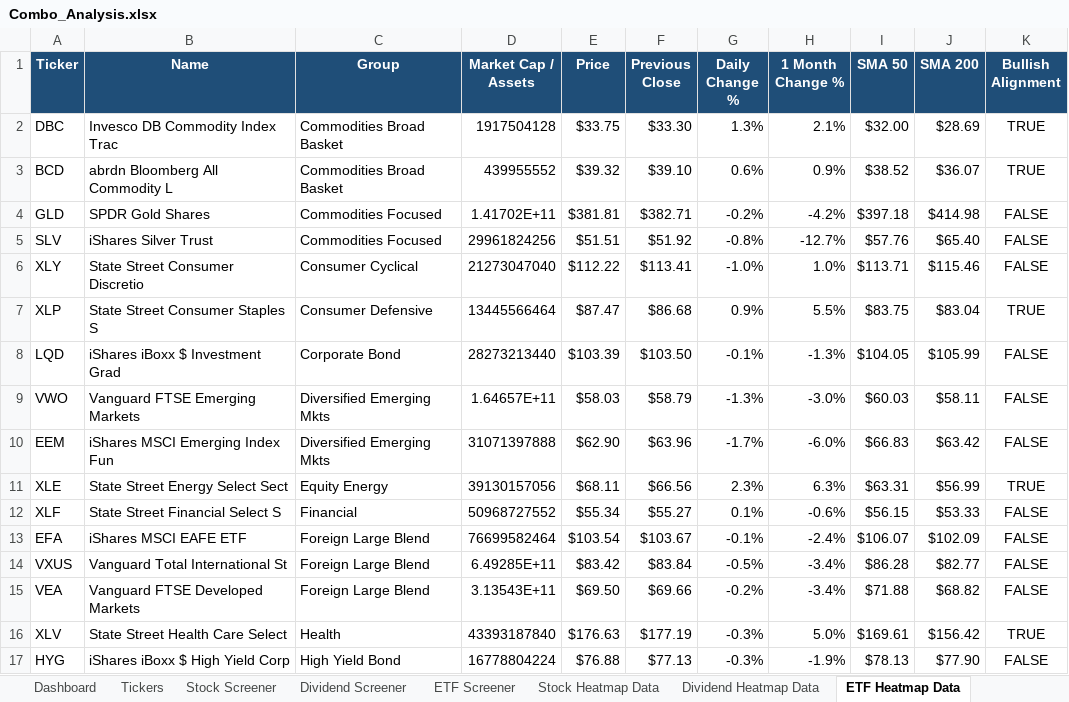
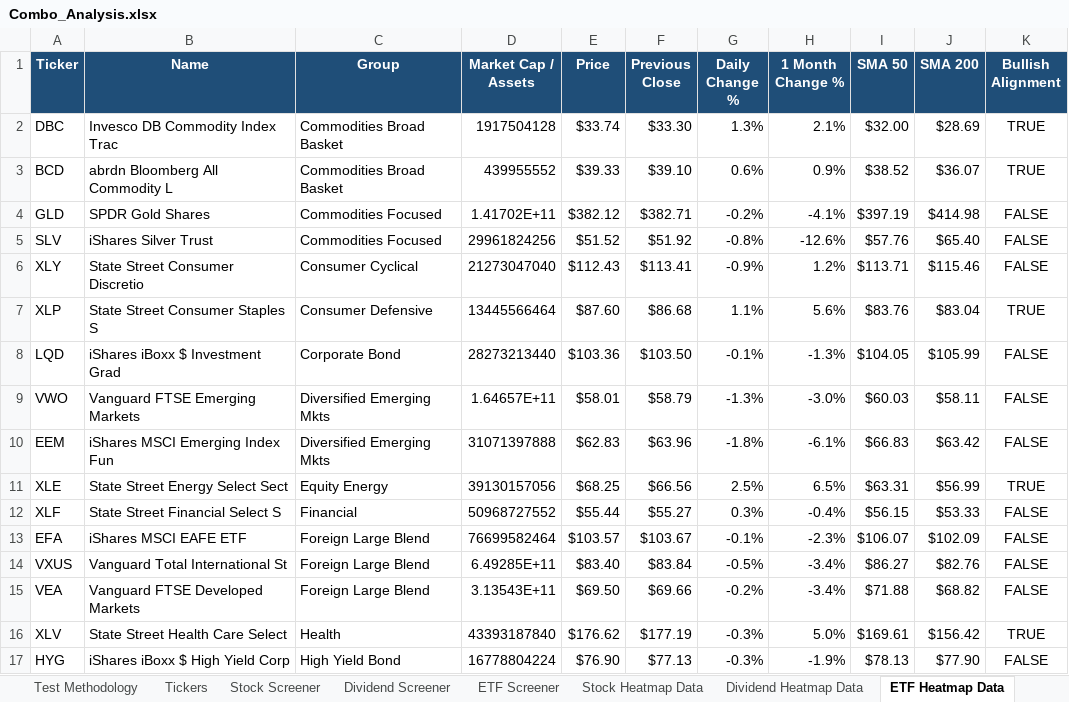
Before and after one commit to geomarks-developer/Home_Brew, an Excel workbook: Screener w MACD & RSI/Combo_Analysis.xlsx, sheet ETF Heatmap Data, drawn as a sheet; only a part is shown; values as stored, in another font and other column widths than the file's, no borders; conditional formats not drawn; the diff covers the shown part only; the diff names each change by its address in the sheet, - before the commit and + after, or states it on an @@ line.

```diff
--- a/Screener w MACD & RSI/Combo_Analysis.xlsx (sheet ETF Heatmap Data)
+++ b/Screener w MACD & RSI/Combo_Analysis.xlsx (sheet ETF Heatmap Data)
+sheet tab: Test Methodology
-E2 (Price): $33.75
+E2 (Price): $33.74
-E3 (Price): $39.32
+E3 (Price): $39.33
-E4 (Price): $381.81
+E4 (Price): $382.12
-H4 (1 Month Change %): -4.2%
+H4 (1 Month Change %): -4.1%
-I4 (SMA 50): $397.18
+I4 (SMA 50): $397.19
-E5 (Price): $51.51
+E5 (Price): $51.52
-H5 (1 Month Change %): -12.7%
+H5 (1 Month Change %): -12.6%
-E6 (Price): $112.22
+E6 (Price): $112.43
-G6 (Daily Change %): -1.0%
+G6 (Daily Change %): -0.9%
-H6 (1 Month Change %): 1.0%
+H6 (1 Month Change %): 1.2%
-E7 (Price): $87.47
+E7 (Price): $87.60
-G7 (Daily Change %): 0.9%
+G7 (Daily Change %): 1.1%
-H7 (1 Month Change %): 5.5%
+H7 (1 Month Change %): 5.6%
-I7 (SMA 50): $83.75
+I7 (SMA 50): $83.76
-E8 (Price): $103.39
+E8 (Price): $103.36
-E9 (Price): $58.03
+E9 (Price): $58.01
-E10 (Price): $62.90
+E10 (Price): $62.83
-G10 (Daily Change %): -1.7%
+G10 (Daily Change %): -1.8%
-H10 (1 Month Change %): -6.0%
+H10 (1 Month Change %): -6.1%
-E11 (Price): $68.11
+E11 (Price): $68.25
-G11 (Daily Change %): 2.3%
+G11 (Daily Change %): 2.5%
-H11 (1 Month Change %): 6.3%
+H11 (1 Month Change %): 6.5%
-E12 (Price): $55.34
+E12 (Price): $55.44
-G12 (Daily Change %): 0.1%
+G12 (Daily Change %): 0.3%
-H12 (1 Month Change %): -0.6%
+H12 (1 Month Change %): -0.4%
-E13 (Price): $103.54
+E13 (Price): $103.57
-H13 (1 Month Change %): -2.4%
+H13 (1 Month Change %): -2.3%
-E14 (Price): $83.42
+E14 (Price): $83.40
-I14 (SMA 50): $86.28
+I14 (SMA 50): $86.27
-J14 (SMA 200): $82.77
+J14 (SMA 200): $82.76
-E16 (Price): $176.63
+E16 (Price): $176.62
-E17 (Price): $76.88
+E17 (Price): $76.90
```
Also changed, not shown: 1 added row, 1 removed row and 46 edited cells elsewhere in this sheet, sheet Stock Screener, sheet Dividend Screener, sheet Stock Heatmap Data, sheet Dividend Heatmap Data, sheet ETF Screener, sheet Sector Heatmap Data, 1 more sheet, charts or pictures, 7 other files.
